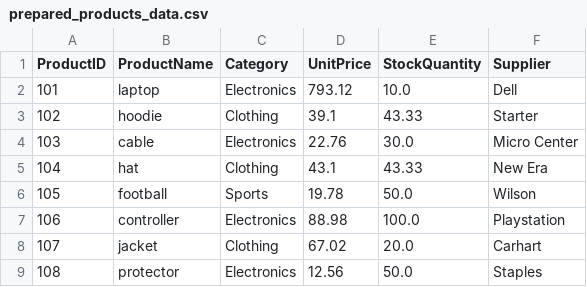
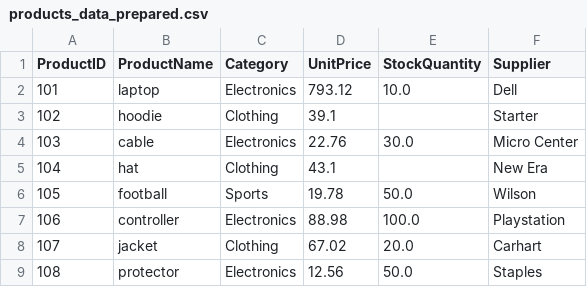
Before and after one commit to mharg405/smart-store-marco, a CSV file: data/prepared/products_data_prepared.csv (was data/prepared/prepared_products_data.csv), drawn as a sheet.

```diff
--- a/data/prepared/prepared_products_data.csv
+++ b/data/prepared/products_data_prepared.csv
@@ -2,5 +2,5 @@ ProductID,ProductName,Category,UnitPrice,StockQuantity,Supplier
 101,laptop,Electronics,793.12,10.0,Dell
-102,hoodie,Clothing,39.1,43.33,Starter
+102,hoodie,Clothing,39.1,,Starter
 103,cable,Electronics,22.76,30.0,Micro Center
-104,hat,Clothing,43.1,43.33,New Era
+104,hat,Clothing,43.1,,New Era
 105,football,Sports,19.78,50.0,Wilson
```
Also changed, not shown: data/prepared/customers_data_prepared.csv, data/prepared/sales_data_prepared.csv, 5 other files.
